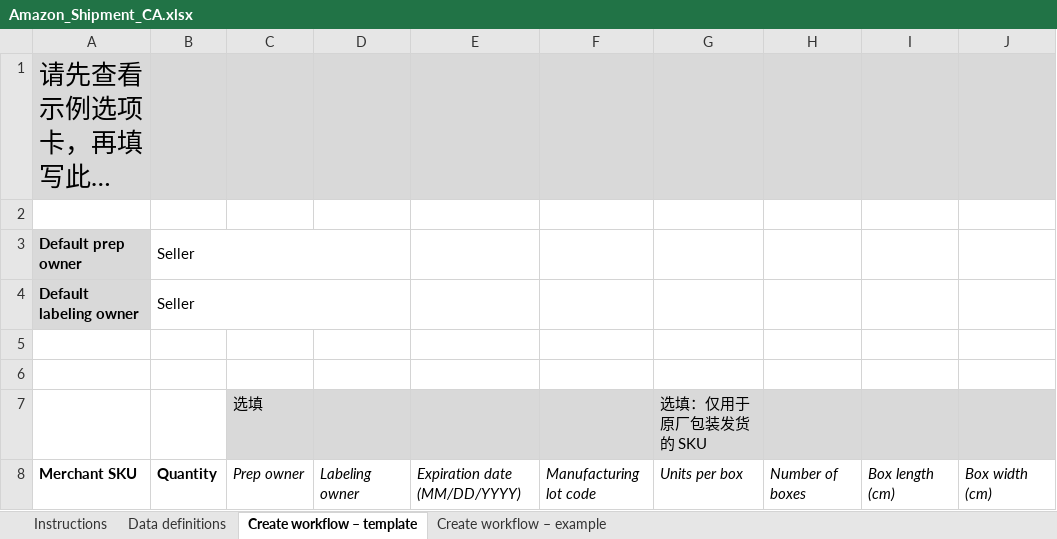
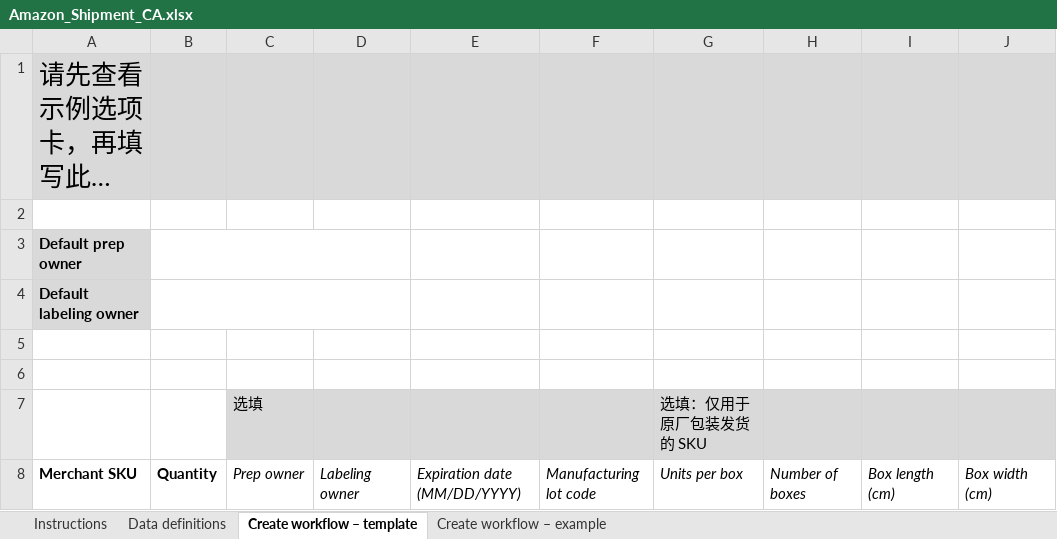
Before and after one commit to MinMonk/ship_tools, an Excel workbook: basic_data/template/plan/Amazon_Shipment_CA.xlsx, sheet Create workflow – template, drawn as a sheet; only a part is shown; long unchanged cells end in …; values as stored, in another font and other column widths than the file's, no borders; the diff names each change by its address in the sheet, - before the commit and + after, or states it on an @@ line.

```diff
--- a/basic_data/template/plan/Amazon_Shipment_CA.xlsx (sheet Create workflow – template)
+++ b/basic_data/template/plan/Amazon_Shipment_CA.xlsx (sheet Create workflow – template)
-B3:B4: Seller
+B3:B4: (empty)
```
Also changed, not shown: plan_data/出货计划.xlsx, plan_data/开票信息.xlsx, 4 other files.
